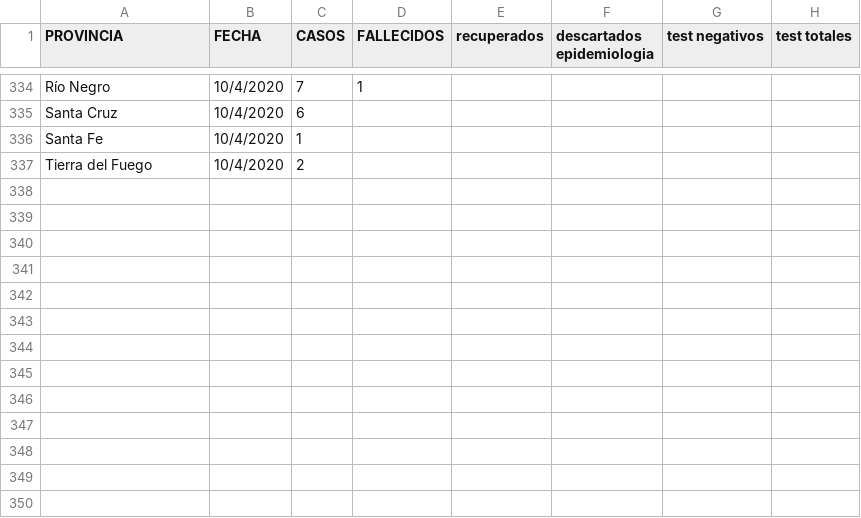
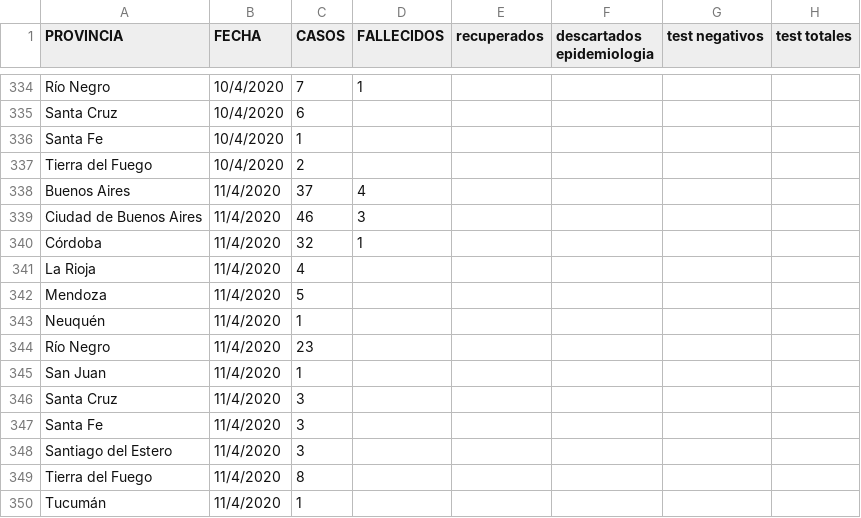
Before and after one commit to GIBD/covid, a CSV file: data/COVID_Arg.csv, drawn as a sheet; only a part is shown, gaps mark what is left out; the diff names each change by its address in the sheet, - before the commit and + after, or states it on an @@ line.

```diff
--- a/data/COVID_Arg.csv
+++ b/data/COVID_Arg.csv
+row 338: Buenos Aires | 11/4/2020 | 37 | 4
+row 339: Ciudad de Buenos Aires | 11/4/2020 | 46 | 3
+row 340: Córdoba | 11/4/2020 | 32 | 1
+row 341: La Rioja | 11/4/2020 | 4
+row 342: Mendoza | 11/4/2020 | 5
+row 343: Neuquén | 11/4/2020 | 1
+row 344: Río Negro | 11/4/2020 | 23
+row 345: San Juan | 11/4/2020 | 1
+row 346: Santa Cruz | 11/4/2020 | 3
+row 347: Santa Fe | 11/4/2020 | 3
+row 348: Santiago del Estero | 11/4/2020 | 3
+row 349: Tierra del Fuego | 11/4/2020 | 8
+row 350: Tucumán | 11/4/2020 | 1
```
Also changed, not shown: data/argentina.csv, data/fallecidos.csv, 2 other files.
